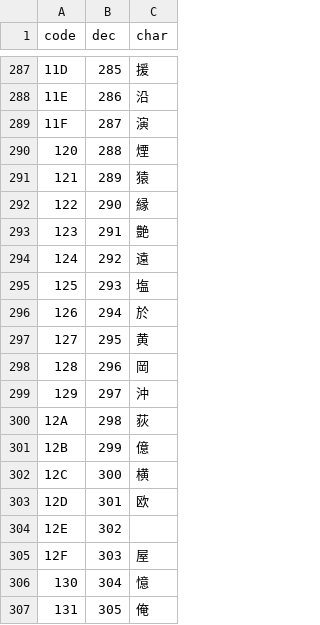
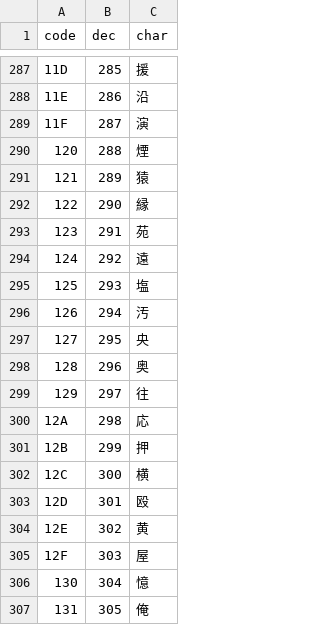
Before and after one commit to pepsin/Shiroi-Kage-no-Shoujo, a CSV file: data/glyph_map.csv, drawn as a sheet; only a part is shown, gaps mark what is left out.

Commit message:
13F 完毕

```diff
--- a/data/glyph_map.csv
+++ b/data/glyph_map.csv
@@ -292,14 +292,14 @@ code,dec,char
 122,290,縁
-123,291,艶
+123,291,苑
 124,292,遠
 125,293,塩
-126,294,於
-127,295,黄
-128,296,岡
-129,297,沖
-12A,298,荻
-12B,299,億
+126,294,汚
+127,295,央
+128,296,奥
+129,297,往
+12A,298,応
+12B,299,押
 12C,300,横
-12D,301,欧
-12E,302,
+12D,301,殴
+12E,302,黄
 12F,303,屋
```
